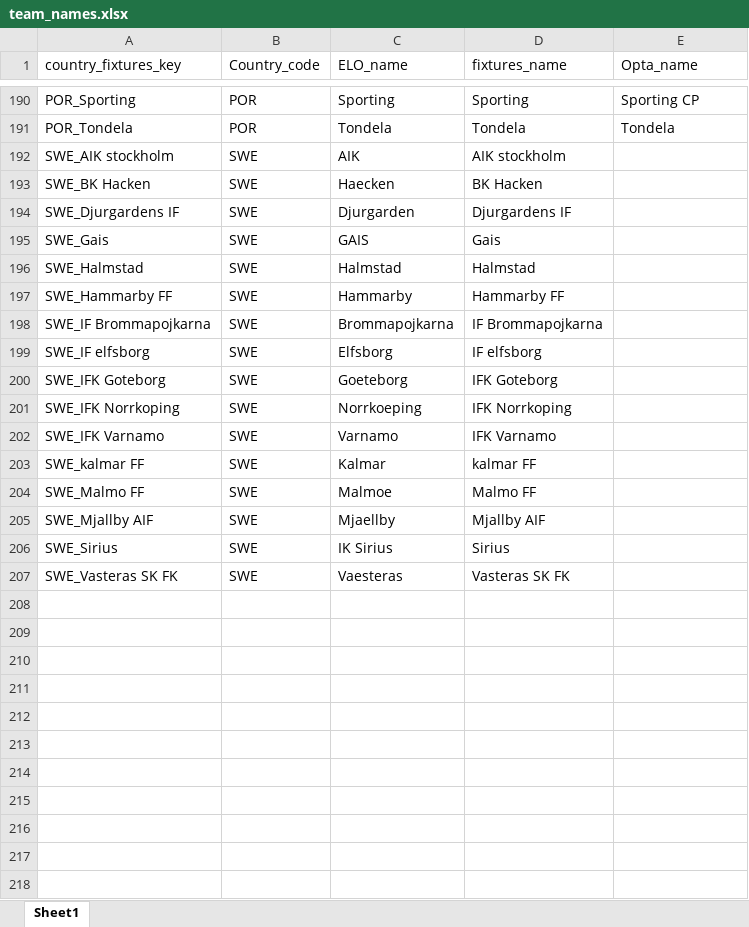
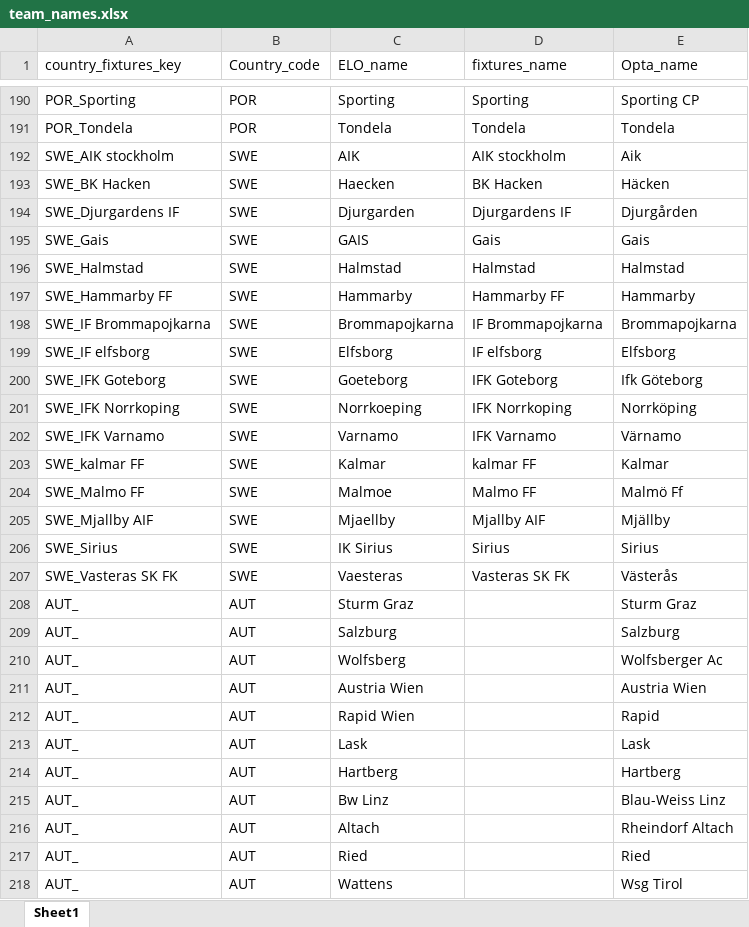
Before and after one commit to Michal-Zablocki/outrights-pred, an Excel workbook: teams_mapping/team_names.xlsx, sheet Sheet1, drawn as a sheet; only a part is shown, gaps mark what is left out; values as stored, in another font and other column widths than the file's, no borders; the diff covers the shown part only; the diff names each change by its address in the sheet, - before the commit and + after, or states it on an @@ line.

```diff
--- a/teams_mapping/team_names.xlsx (sheet Sheet1)
+++ b/teams_mapping/team_names.xlsx (sheet Sheet1)
-E192 (Opta_name): (empty)
+E192 (Opta_name): Aik
-E193 (Opta_name): (empty)
+E193 (Opta_name): Häcken
-E194 (Opta_name): (empty)
+E194 (Opta_name): Djurgården
-E195 (Opta_name): (empty)
+E195 (Opta_name): Gais
-E196 (Opta_name): (empty)
+E196 (Opta_name): Halmstad
-E197 (Opta_name): (empty)
+E197 (Opta_name): Hammarby
-E198 (Opta_name): (empty)
+E198 (Opta_name): Brommapojkarna
-E199 (Opta_name): (empty)
+E199 (Opta_name): Elfsborg
-E200 (Opta_name): (empty)
+E200 (Opta_name): Ifk Göteborg
-E201 (Opta_name): (empty)
+E201 (Opta_name): Norrköping
-E202 (Opta_name): (empty)
+E202 (Opta_name): Värnamo
-E203 (Opta_name): (empty)
+E203 (Opta_name): Kalmar
-E204 (Opta_name): (empty)
+E204 (Opta_name): Malmö Ff
-E205 (Opta_name): (empty)
+E205 (Opta_name): Mjällby
-E206 (Opta_name): (empty)
+E206 (Opta_name): Sirius
-E207 (Opta_name): (empty)
+E207 (Opta_name): Västerås
+row 208: AUT_ | AUT | Sturm Graz |  | Sturm Graz
+row 209: AUT_ | AUT | Salzburg |  | Salzburg
+row 210: AUT_ | AUT | Wolfsberg |  | Wolfsberger Ac
+row 211: AUT_ | AUT | Austria Wien |  | Austria Wien
+row 212: AUT_ | AUT | Rapid Wien |  | Rapid
+row 213: AUT_ | AUT | Lask |  | Lask
+row 214: AUT_ | AUT | Hartberg |  | Hartberg
+row 215: AUT_ | AUT | Bw Linz |  | Blau-Weiss Linz
+row 216: AUT_ | AUT | Altach |  | Rheindorf Altach
+row 217: AUT_ | AUT | Ried |  | Ried
+row 218: AUT_ | AUT | Wattens |  | Wsg Tirol
```
Also changed, not shown: 299 added rows and 20 edited cells elsewhere in this sheet, 11 other files.
